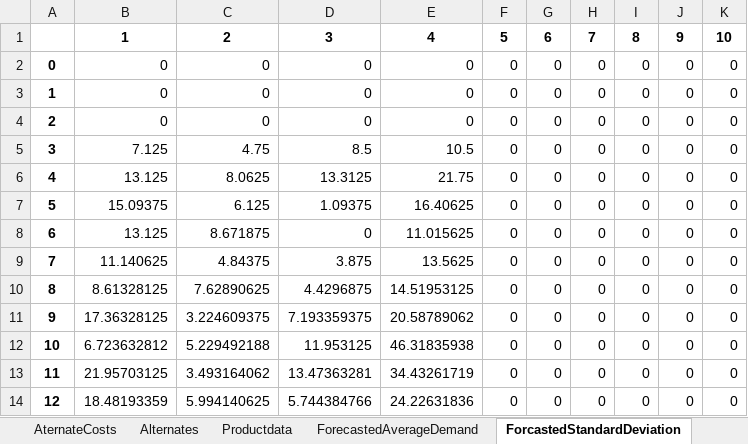
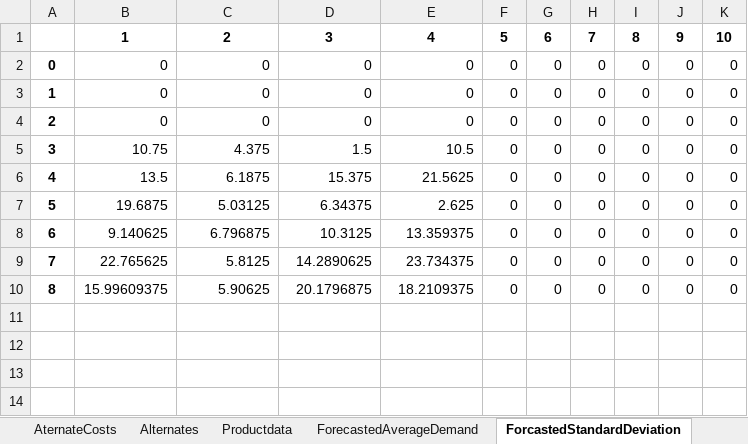
Before and after one commit to Simon-Thevenin/IJOC_SDDP_for_Multi-Echelon_Lot-Sizing_with_Component_Substitution, an Excel workbook: Instances/G0041111_NonStationary_b2_fe25_en_rk50_ll0_l20_HTrue6_c2.xlsx, sheet ForcastedStandardDeviation, drawn as a sheet; values as stored, in another font and other column widths than the file's, no borders; the diff names each change by its address in the sheet, - before the commit and + after, or states it on an @@ line.

```diff
--- a/Instances/G0041111_NonStationary_b2_fe25_en_rk50_ll0_l20_HTrue6_c2.xlsx (sheet ForcastedStandardDeviation)
+++ b/Instances/G0041111_NonStationary_b2_fe25_en_rk50_ll0_l20_HTrue6_c2.xlsx (sheet ForcastedStandardDeviation)
-B5: 7.125
+B5: 10.75
-C5: 4.75
+C5: 4.375
-D5: 8.5
+D5: 1.5
-B6: 13.125
+B6: 13.5
-C6: 8.0625
+C6: 6.1875
-D6: 13.3125
+D6: 15.375
-E6: 21.75
+E6: 21.5625
-B7: 15.09375
+B7: 19.6875
-C7: 6.125
+C7: 5.03125
-D7: 1.09375
+D7: 6.34375
-E7: 16.40625
+E7: 2.625
-B8: 13.125
+B8: 9.140625
-C8: 8.671875
+C8: 6.796875
-D8: 0
+D8: 10.3125
-E8: 11.015625
+E8: 13.359375
-B9: 11.140625
+B9: 22.765625
-C9: 4.84375
+C9: 5.8125
-D9: 3.875
+D9: 14.2890625
-E9: 13.5625
+E9: 23.734375
-B10: 8.61328125
+B10: 15.99609375
-C10: 7.62890625
+C10: 5.90625
-D10: 4.4296875
+D10: 20.1796875
-E10: 14.51953125
+E10: 18.2109375
-row 11: 9 | 17.36328125 | 3.224609375 | 7.193359375 | 20.58789062 | 0 | 0 | 0 | 0 | 0 | 0
-row 12: 10 | 6.723632812 | 5.229492188 | 11.953125 | 46.31835938 | 0 | 0 | 0 | 0 | 0 | 0
-row 13: 11 | 21.95703125 | 3.493164062 | 13.47363281 | 34.43261719 | 0 | 0 | 0 | 0 | 0 | 0
-row 14: 12 | 18.48193359 | 5.994140625 | 5.744384766 | 24.22631836 | 0 | 0 | 0 | 0 | 0 | 0
```
Also changed, not shown: sheet ForecastedAverageDemand, sheet Productdata, sheet Capacity, sheet Generic, charts or pictures, Instances/G0041111_NonStationary_b2_fe25_en_rk50_ll0_l20_HFalse10_c2.xlsx, Instances/K0011525_NonStationary_b2_fe25_en_rk50_ll0_l20_HFalse10_c2.xlsx, 26 other files.
